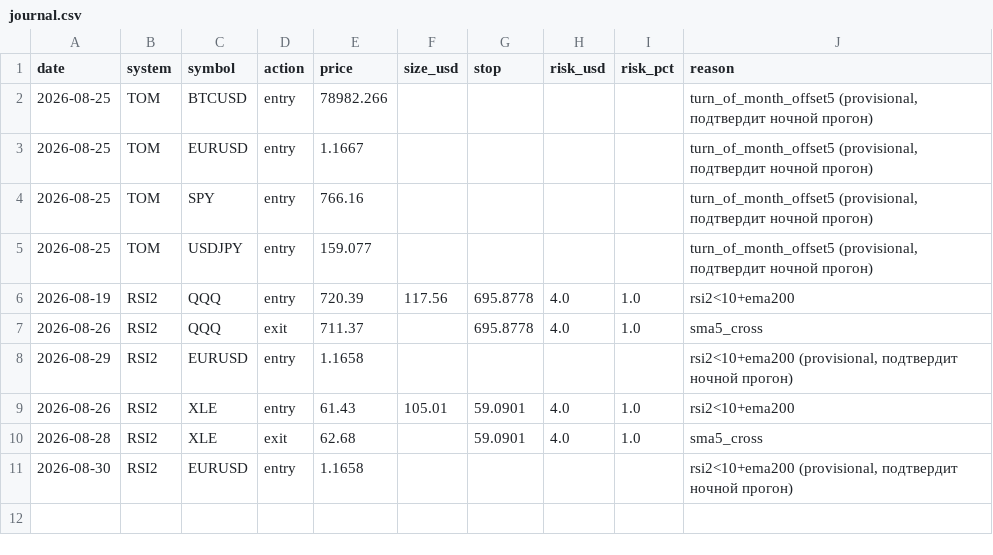
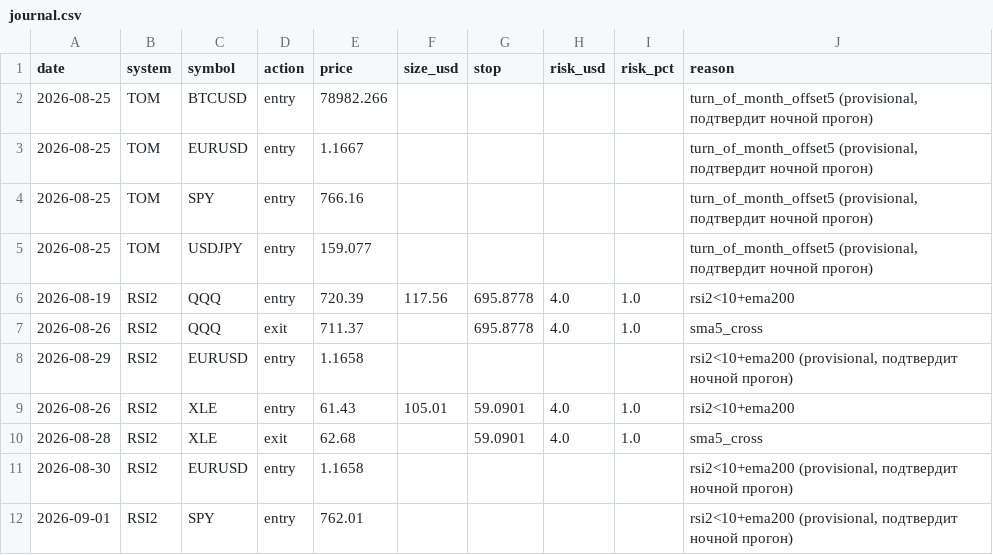
Before and after one commit to SmokeBellow/invest-tech, a CSV file: data/live/journal.csv, drawn as a sheet.

```diff
--- a/data/live/journal.csv
+++ b/data/live/journal.csv
@@ -11 +11,2 @@ date,system,symbol,action,price,size_usd,stop,risk_usd,risk_pct,reason
 2026-08-30,RSI2,EURUSD,entry,1.1658,,,,,"rsi2<10+ema200 (provisional, подтвердит ночной прогон)"
+2026-09-01,RSI2,SPY,entry,762.01,,,,,"rsi2<10+ema200 (provisional, подтвердит ночной прогон)"
```
Also changed, not shown: data/SPY.csv, 1 other file.
